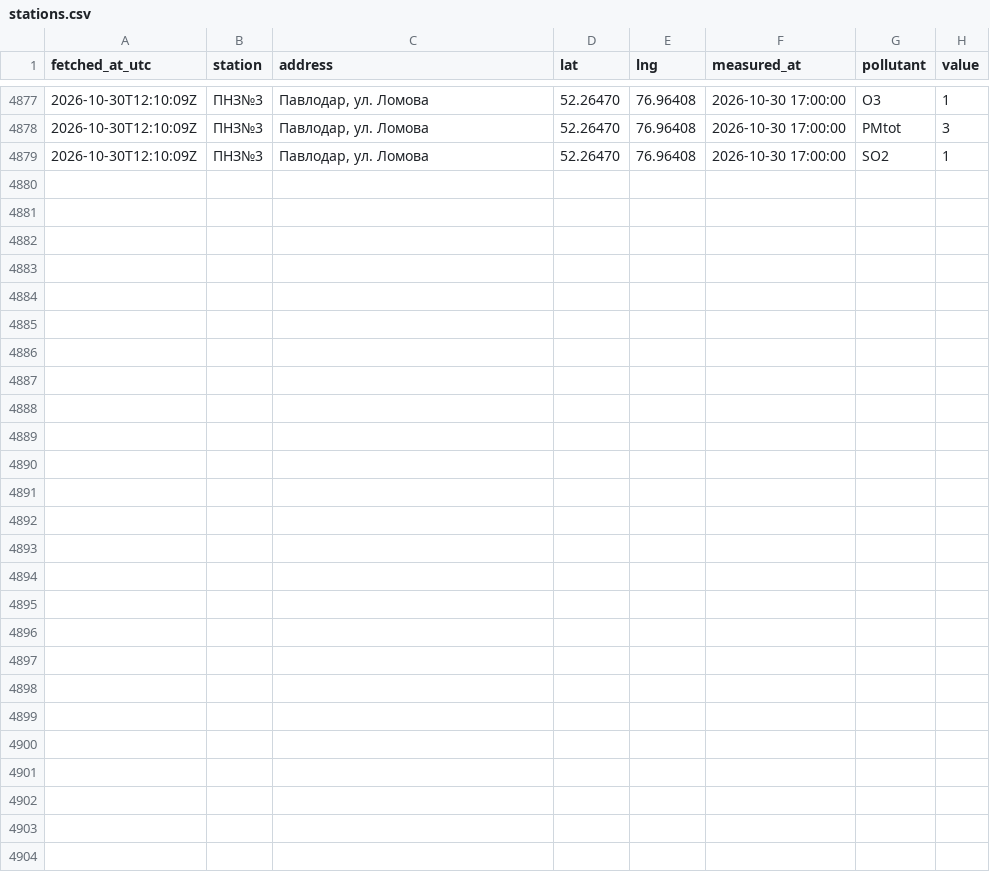
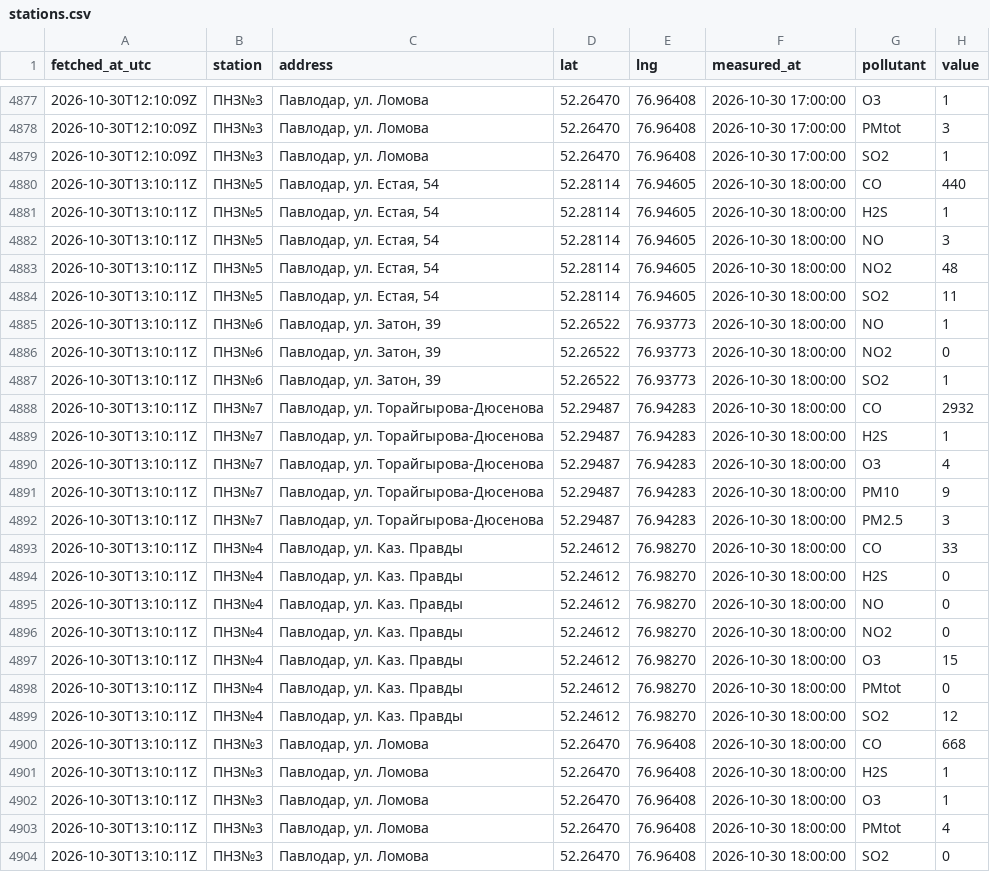
Before and after one commit to SanDav2011/atyrau-air, a CSV file: data/pavlodar/stations.csv, drawn as a sheet; only a part is shown, gaps mark what is left out.

```diff
--- a/data/pavlodar/stations.csv
+++ b/data/pavlodar/stations.csv
@@ -4879 +4879,26 @@
 2026-10-30T12:10:09Z,ПНЗ№3,"Павлодар, ул. Ломова",52.26470,76.96408,2026-10-30 17:00:00,SO2,1
+2026-10-30T13:10:11Z,ПНЗ№5,"Павлодар, ул. Естая, 54",52.28114,76.94605,2026-10-30 18:00:00,CO,440
+2026-10-30T13:10:11Z,ПНЗ№5,"Павлодар, ул. Естая, 54",52.28114,76.94605,2026-10-30 18:00:00,H2S,1
+2026-10-30T13:10:11Z,ПНЗ№5,"Павлодар, ул. Естая, 54",52.28114,76.94605,2026-10-30 18:00:00,NO,3
+2026-10-30T13:10:11Z,ПНЗ№5,"Павлодар, ул. Естая, 54",52.28114,76.94605,2026-10-30 18:00:00,NO2,48
+2026-10-30T13:10:11Z,ПНЗ№5,"Павлодар, ул. Естая, 54",52.28114,76.94605,2026-10-30 18:00:00,SO2,11
+2026-10-30T13:10:11Z,ПНЗ№6,"Павлодар, ул. Затон, 39",52.26522,76.93773,2026-10-30 18:00:00,NO,1
+2026-10-30T13:10:11Z,ПНЗ№6,"Павлодар, ул. Затон, 39",52.26522,76.93773,2026-10-30 18:00:00,NO2,0
+2026-10-30T13:10:11Z,ПНЗ№6,"Павлодар, ул. Затон, 39",52.26522,76.93773,2026-10-30 18:00:00,SO2,1
+2026-10-30T13:10:11Z,ПНЗ№7,"Павлодар, ул. Торайгырова-Дюсенова",52.29487,76.94283,2026-10-30 18:00:00,CO,2932
+2026-10-30T13:10:11Z,ПНЗ№7,"Павлодар, ул. Торайгырова-Дюсенова",52.29487,76.94283,2026-10-30 18:00:00,H2S,1
+2026-10-30T13:10:11Z,ПНЗ№7,"Павлодар, ул. Торайгырова-Дюсенова",52.29487,76.94283,2026-10-30 18:00:00,O3,4
+2026-10-30T13:10:11Z,ПНЗ№7,"Павлодар, ул. Торайгырова-Дюсенова",52.29487,76.94283,2026-10-30 18:00:00,PM10,9
+2026-10-30T13:10:11Z,ПНЗ№7,"Павлодар, ул. Торайгырова-Дюсенова",52.29487,76.94283,2026-10-30 18:00:00,PM2.5,3
+2026-10-30T13:10:11Z,ПНЗ№4,"Павлодар, ул. Каз. Правды",52.24612,76.98270,2026-10-30 18:00:00,CO,33
+2026-10-30T13:10:11Z,ПНЗ№4,"Павлодар, ул. Каз. Правды",52.24612,76.98270,2026-10-30 18:00:00,H2S,0
+2026-10-30T13:10:11Z,ПНЗ№4,"Павлодар, ул. Каз. Правды",52.24612,76.98270,2026-10-30 18:00:00,NO,0
+2026-10-30T13:10:11Z,ПНЗ№4,"Павлодар, ул. Каз. Правды",52.24612,76.98270,2026-10-30 18:00:00,NO2,0
+2026-10-30T13:10:11Z,ПНЗ№4,"Павлодар, ул. Каз. Правды",52.24612,76.98270,2026-10-30 18:00:00,O3,15
+2026-10-30T13:10:11Z,ПНЗ№4,"Павлодар, ул. Каз. Правды",52.24612,76.98270,2026-10-30 18:00:00,PMtot,0
+2026-10-30T13:10:11Z,ПНЗ№4,"Павлодар, ул. Каз. Правды",52.24612,76.98270,2026-10-30 18:00:00,SO2,12
+2026-10-30T13:10:11Z,ПНЗ№3,"Павлодар, ул. Ломова",52.26470,76.96408,2026-10-30 18:00:00,CO,668
+2026-10-30T13:10:11Z,ПНЗ№3,"Павлодар, ул. Ломова",52.26470,76.96408,2026-10-30 18:00:00,H2S,1
+2026-10-30T13:10:11Z,ПНЗ№3,"Павлодар, ул. Ломова",52.26470,76.96408,2026-10-30 18:00:00,O3,1
+2026-10-30T13:10:11Z,ПНЗ№3,"Павлодар, ул. Ломова",52.26470,76.96408,2026-10-30 18:00:00,PMtot,4
+2026-10-30T13:10:11Z,ПНЗ№3,"Павлодар, ул. Ломова",52.26470,76.96408,2026-10-30 18:00:00,SO2,0
```
Also changed, not shown: data/almaty/kgm.csv, data/astana/kgm.csv, 57 other files.
